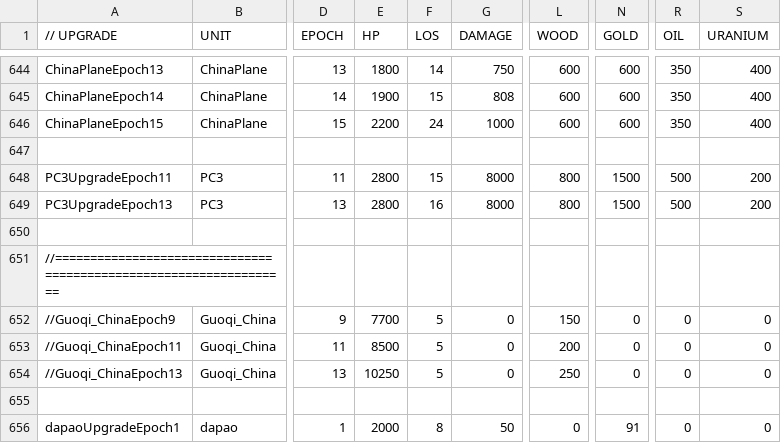
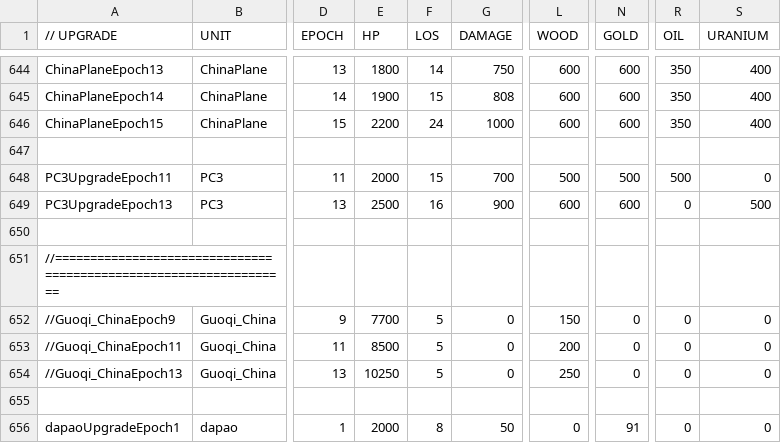
Before and after one commit to luojiang419/ee2, a CSV file: game-metadata/EE2X_db/TechTree/upgrade_unittypes.csv, drawn as a sheet; only a part is shown, gaps mark what is left out; the diff names each change by its address in the sheet, - before the commit and + after, or states it on an @@ line.

```diff
--- a/game-metadata/EE2X_db/TechTree/upgrade_unittypes.csv
+++ b/game-metadata/EE2X_db/TechTree/upgrade_unittypes.csv
-E648 (HP): 2800
+E648 (HP): 2000
-G648 (DAMAGE): 8000
+G648 (DAMAGE): 700
-L648 (WOOD): 800
+L648 (WOOD): 500
-N648 (GOLD): 1500
+N648 (GOLD): 500
-S648 (URANIUM): 200
+S648 (URANIUM): 0
-E649 (HP): 2800
+E649 (HP): 2500
-G649 (DAMAGE): 8000
+G649 (DAMAGE): 900
-L649 (WOOD): 800
+L649 (WOOD): 600
-N649 (GOLD): 1500
+N649 (GOLD): 600
-R649 (OIL): 500
+R649 (OIL): 0
-S649 (URANIUM): 200
+S649 (URANIUM): 500
```
Also changed, not shown: game-metadata/EE2X_db/TechTree/dbtechtreenode.csv, 20 other files.
